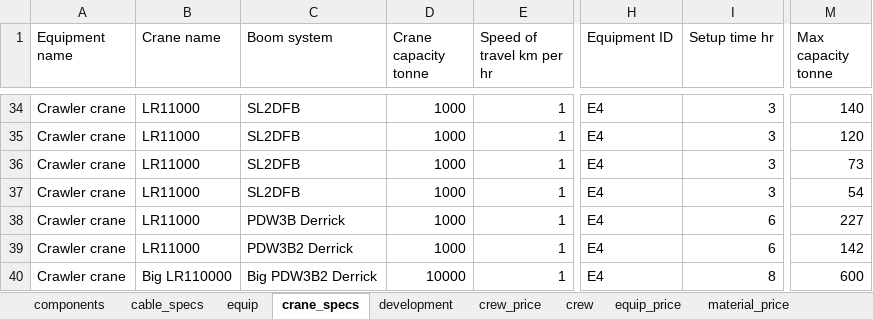
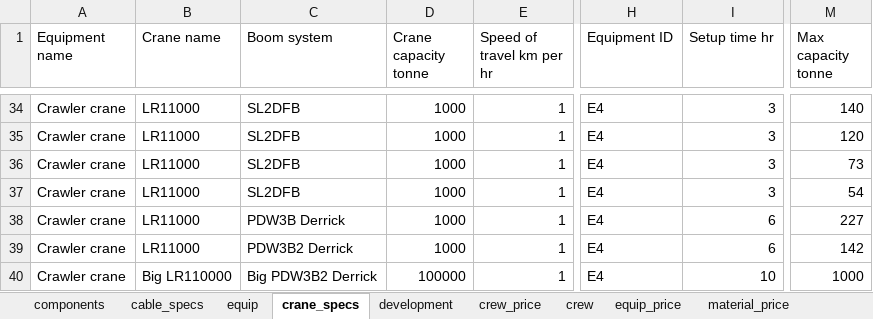
Before and after one commit to WISDEM/WISDEM, an Excel workbook: wisdem/library/landbosse/ge15_public.xlsx, sheet crane_specs, drawn as a sheet; only a part is shown, gaps mark what is left out; values as stored, in another font and other column widths than the file's, no borders; the diff names each change by its address in the sheet, - before the commit and + after, or states it on an @@ line.

Commit message:
updated landbosse code

```diff
--- a/wisdem/library/landbosse/ge15_public.xlsx (sheet crane_specs)
+++ b/wisdem/library/landbosse/ge15_public.xlsx (sheet crane_specs)
-D40 (Crane capacity tonne): 10000
+D40 (Crane capacity tonne): 100000
-I40 (Setup time hr): 8
+I40 (Setup time hr): 10
-M40 (Max capacity tonne): 600
+M40 (Max capacity tonne): 1000
```
Also changed, not shown: 17 other files.
